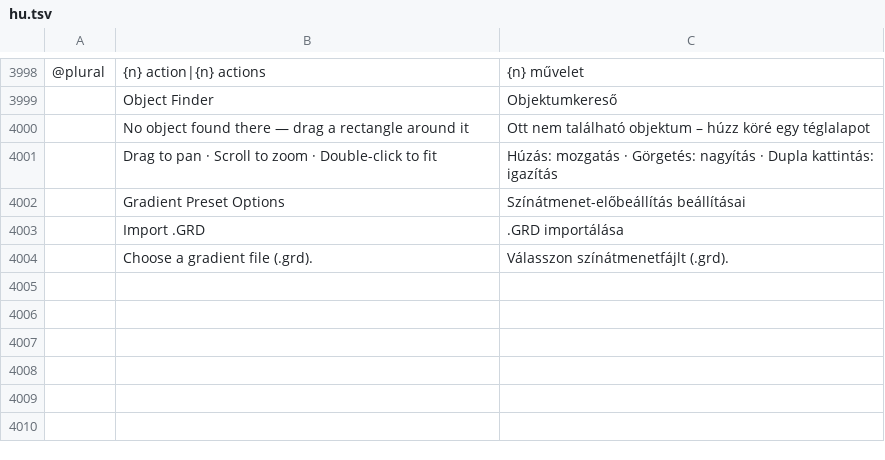
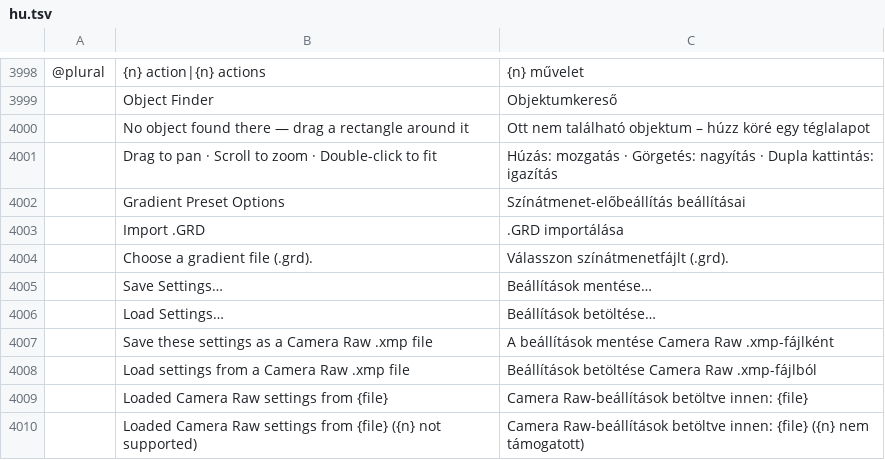
Before and after one commit to FredApps/photocraft, a TSV file: crates/ui-egui/src/i18n/hu.tsv, drawn as a sheet; only a part is shown, gaps mark what is left out; the diff names each change by its address in the sheet, - before the commit and + after, or states it on an @@ line.

```diff
--- a/crates/ui-egui/src/i18n/hu.tsv
+++ b/crates/ui-egui/src/i18n/hu.tsv
+row 4005:  | Save Settings… | Beállítások mentése…
+row 4006:  | Load Settings… | Beállítások betöltése…
+row 4007:  | Save these settings as a Camera Raw .xmp file | A beállítások mentése Camera Raw .xmp-fájlként
+row 4008:  | Load settings from a Camera Raw .xmp file | Beállítások betöltése Camera Raw .xmp-fájlból
+row 4009:  | Loaded Camera Raw settings from {file} | Camera Raw-beállítások betöltve innen: {file}
+row 4010:  | Loaded Camera Raw settings from {file} ({n} not supported) | Camera Raw-beállítások betöltve innen: {file} ({n} nem támogatott)
```
Also changed, not shown: crates/ui-egui/src/i18n/tr.tsv.
